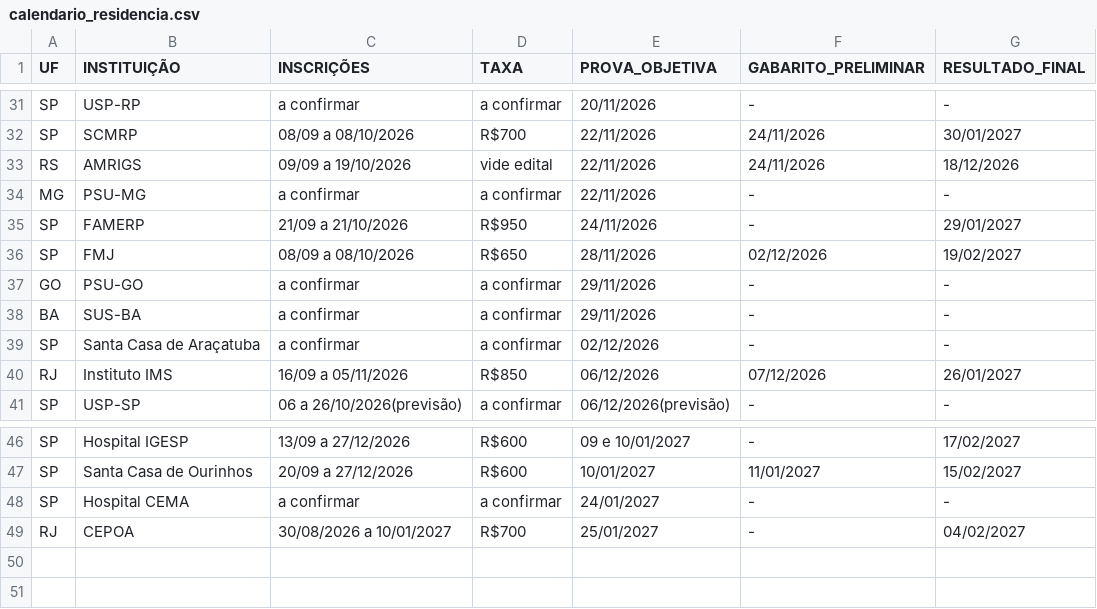
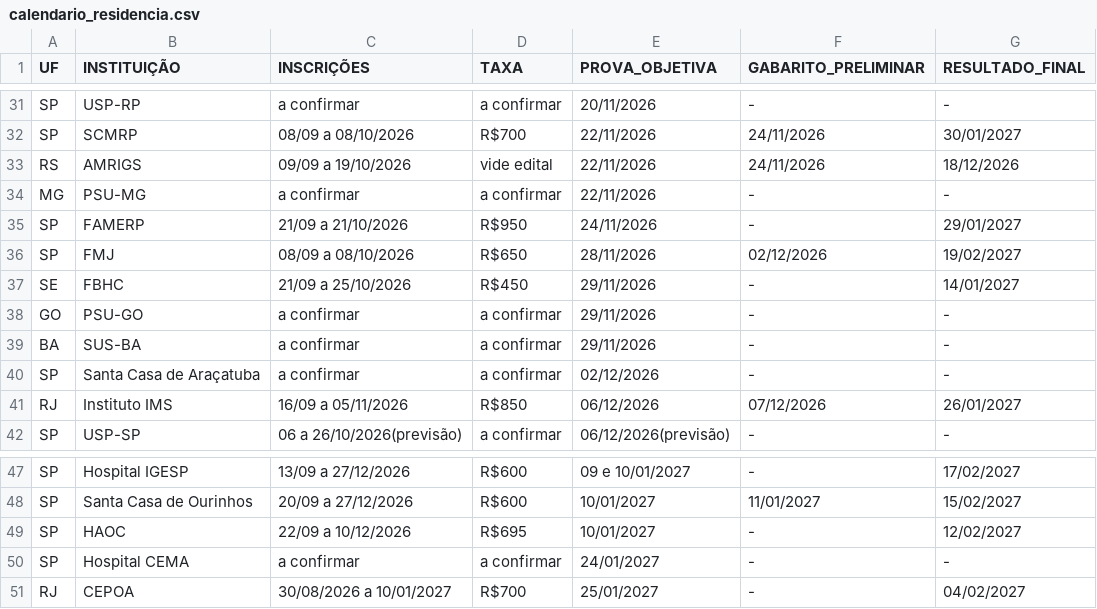
Before and after one commit to cadeteafya/calendario-provas, a CSV file: data/calendario_residencia.csv, drawn as a sheet; only a part is shown, gaps mark what is left out.

```diff
--- a/data/calendario_residencia.csv
+++ b/data/calendario_residencia.csv
@@ -36,2 +36,3 @@ SP,FAMERP,21/09 a 21/10/2026,R$950,24/11/2026,-,29/01/2027
 SP,FMJ,08/09 a 08/10/2026,R$650,28/11/2026,02/12/2026,19/02/2027
+SE,FBHC,21/09 a 25/10/2026,R$450,29/11/2026,-,14/01/2027
 GO,PSU-GO,a confirmar,a confirmar,29/11/2026,-,-
@@ -47,2 +48,3 @@ SP,Hospital IGESP,13/09 a 27/12/2026,R$600,09 e 10/01/2027,-,17/02/2027
 SP,Santa Casa de Ourinhos,20/09 a 27/12/2026,R$600,10/01/2027,11/01/2027,15/02/2027
+SP,HAOC,22/09 a 10/12/2026,R$695,10/01/2027,-,12/02/2027
 SP,Hospital CEMA,a confirmar,a confirmar,24/01/2027,-,-
```
Also changed, not shown: 2 other files.
